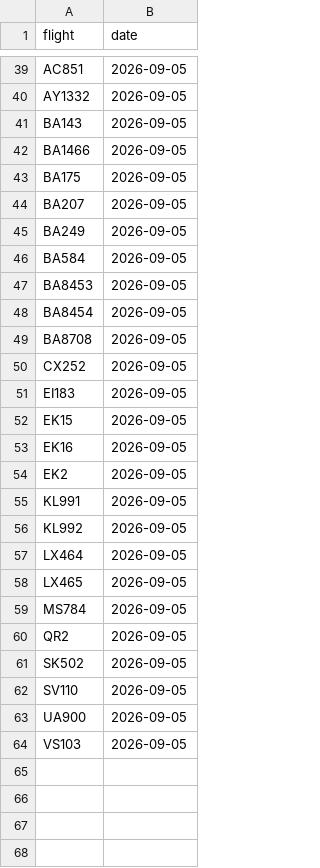
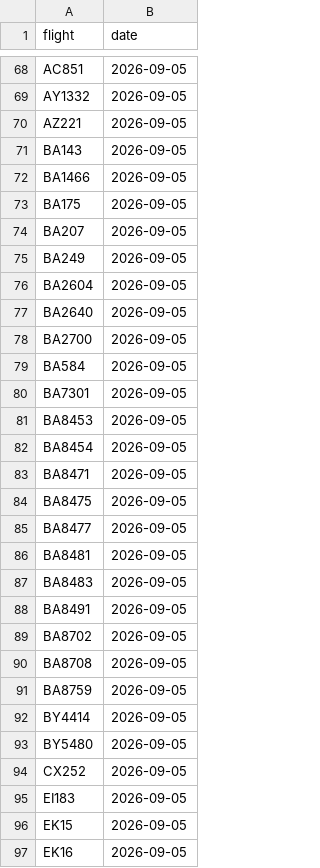
Before and after one commit to mynameisyannis/provider-probe, a CSV file: flights.csv, drawn as a sheet; only a part is shown, gaps mark what is left out; the shorter side is filled out with more unchanged rows; the diff covers the shown part only; the diff names each change by its address in the sheet, - before the commit and + after, or states it on an @@ line.

```diff
--- a/flights.csv
+++ b/flights.csv
+row 70: AZ221 | 2026-09-05
+row 76: BA2604 | 2026-09-05
+row 77: BA2640 | 2026-09-05
+row 78: BA2700 | 2026-09-05
+row 80: BA7301 | 2026-09-05
+row 83: BA8471 | 2026-09-05
+row 84: BA8475 | 2026-09-05
+row 85: BA8477 | 2026-09-05
+row 86: BA8481 | 2026-09-05
+row 87: BA8483 | 2026-09-05
+row 88: BA8491 | 2026-09-05
+row 89: BA8702 | 2026-09-05
+row 91: BA8759 | 2026-09-05
+row 92: BY4414 | 2026-09-05
+row 93: BY5480 | 2026-09-05
```
Also changed, not shown: 43 added rows elsewhere in this file, 1 other file.
